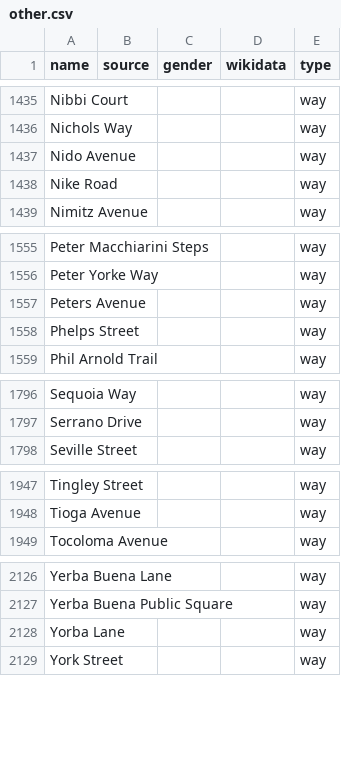
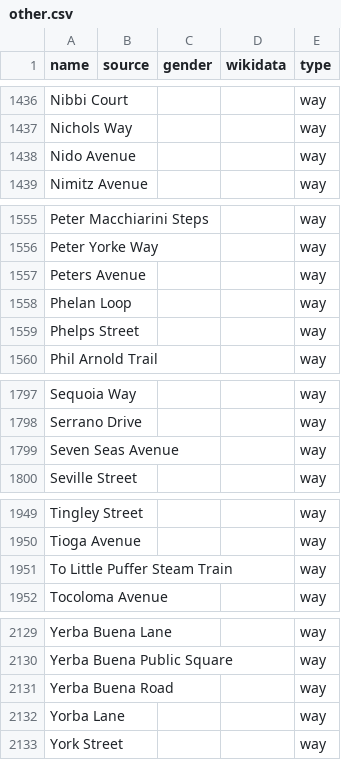
Before and after one commit to EqualStreetNames/equalstreetnames-sanfrancisco, a CSV file: data/other.csv, drawn as a sheet; only a part is shown, gaps mark what is left out; removed rows and columns are numbered as before the commit, all else as after; the diff covers the shown part only; the diff names each change by its address in the sheet, - before the commit and + after, or states it on an @@ line.

```diff
--- a/data/other.csv
+++ b/data/other.csv
-row 1438: Nike Road |  |  |  | way
+row 1558: Phelan Loop |  |  |  | way
+row 1799: Seven Seas Avenue |  |  |  | way
+row 1951: To Little Puffer Steam Train |  |  |  | way
+row 2131: Yerba Buena Road |  |  |  | way
```
Also changed, not shown: 3 added rows, 2 removed rows and 1 moved row elsewhere in this file, 3 other files.
